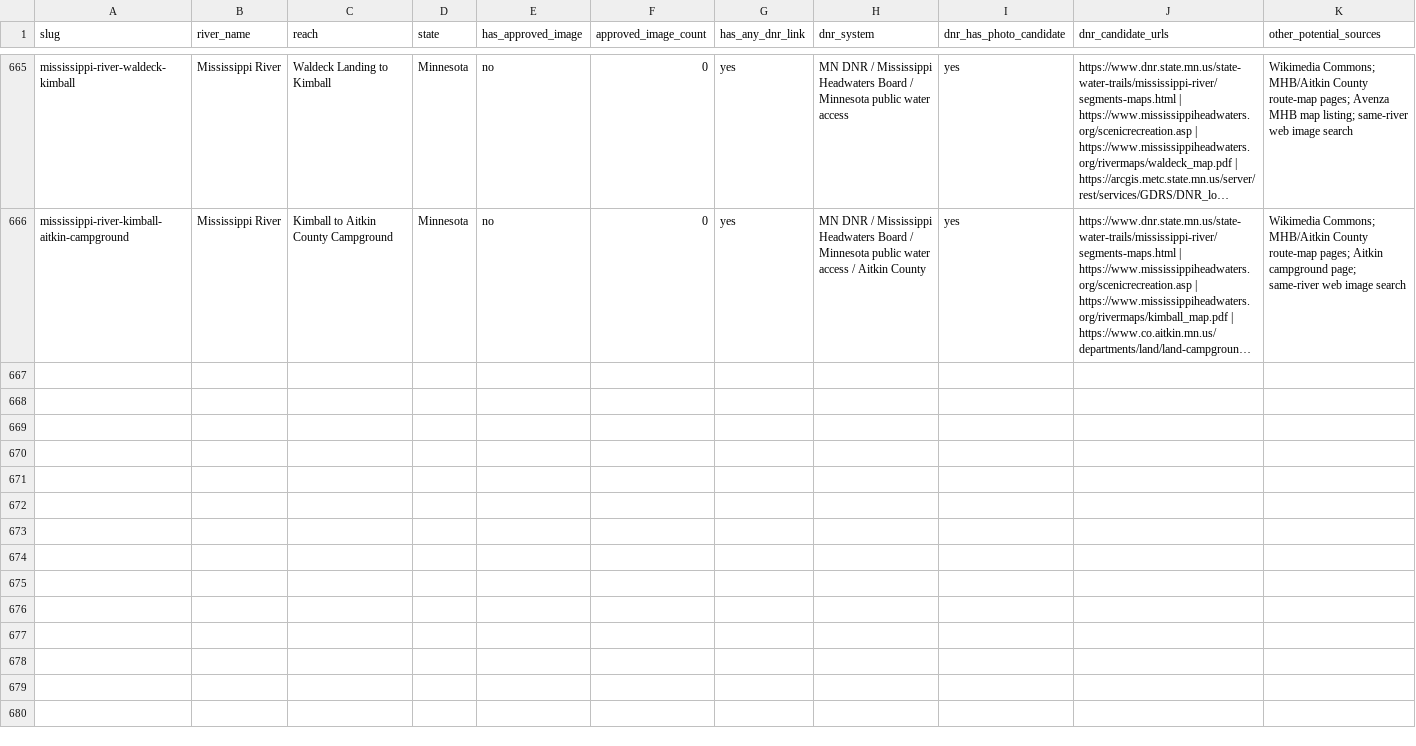
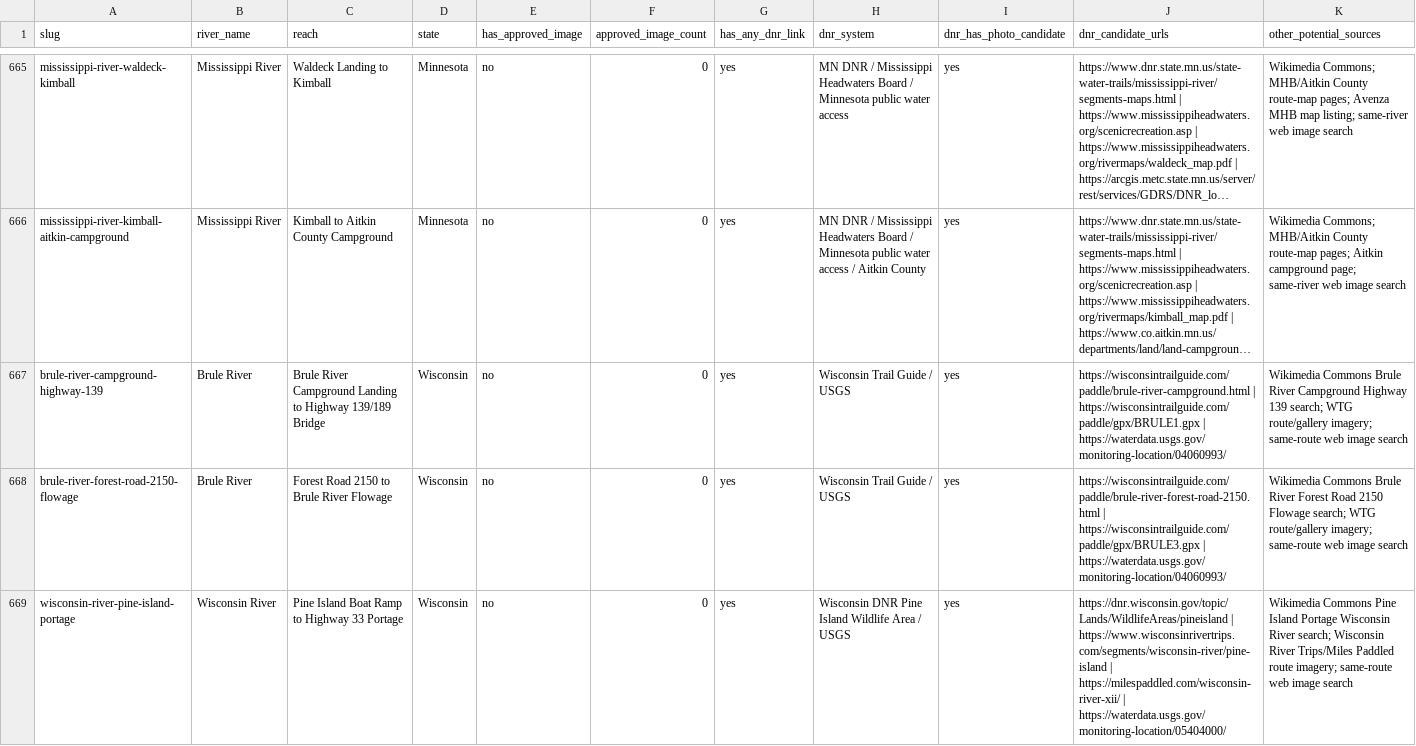
Before and after one commit to EckceptionalSolutions/PaddleTodayV2, a CSV file: docs/river-image-source-audit.csv, drawn as a sheet; only a part is shown, gaps mark what is left out; long unchanged cells end in …; rows hold the shown columns only; the diff names each change by its address in the sheet, - before the commit and + after, or states it on an @@ line.

Commit message:
Add Wisconsin Brule and Pine Island routes

```diff
--- a/docs/river-image-source-audit.csv
+++ b/docs/river-image-source-audit.csv
+row 667: brule-river-campground-highway-139 | Brule River | Brule River Campground Landing to Highway 139/189 Bridge | Wisconsin | no | 0 | yes | Wisconsin Trail Guide / USGS | yes | https://wisconsintrailguide.com/paddle/brule-river-campground.html | https://wisconsintrailguide.com/paddle/gpx/BRULE1.gpx | https://waterdata.usgs.gov/monitoring-location/04060993/ | Wikimedia Commons Brule River Campground Highway 139 search; WTG route/gallery imagery; same-route web image search
+row 668: brule-river-forest-road-2150-flowage | Brule River | Forest Road 2150 to Brule River Flowage | Wisconsin | no | 0 | yes | Wisconsin Trail Guide / USGS | yes | https://wisconsintrailguide.com/paddle/brule-river-forest-road-2150.html | https://wisconsintrailguide.com/paddle/gpx/BRULE3.gpx | https://waterdata.usgs.gov/monitoring-location/04060993/ | Wikimedia Commons Brule River Forest Road 2150 Flowage search; WTG route/gallery imagery; same-route web image search
+row 669: wisconsin-river-pine-island-portage | Wisconsin River | Pine Island Boat Ramp to Highway 33 Portage | Wisconsin | no | 0 | yes | Wisconsin DNR Pine Island Wildlife Area / USGS | yes | https://dnr.wisconsin.gov/topic/Lands/WildlifeAreas/pineisland | https://www.wisconsinrivertrips.com/segments/wisconsin-river/pine-island | https://milespaddled.com/wisconsin-river-xii/ | https://waterdata.usgs.gov/monitoring-location/05404000/ | Wikimedia Commons Pine Island Portage Wisconsin River search; Wisconsin River Trips/Miles Paddled route imagery; same-route web image search
```
Also changed, not shown: 24 other files.
